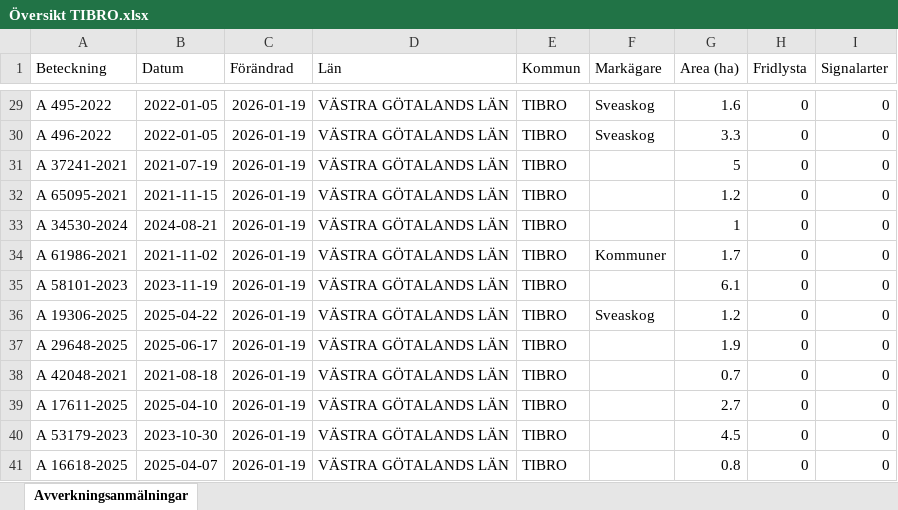
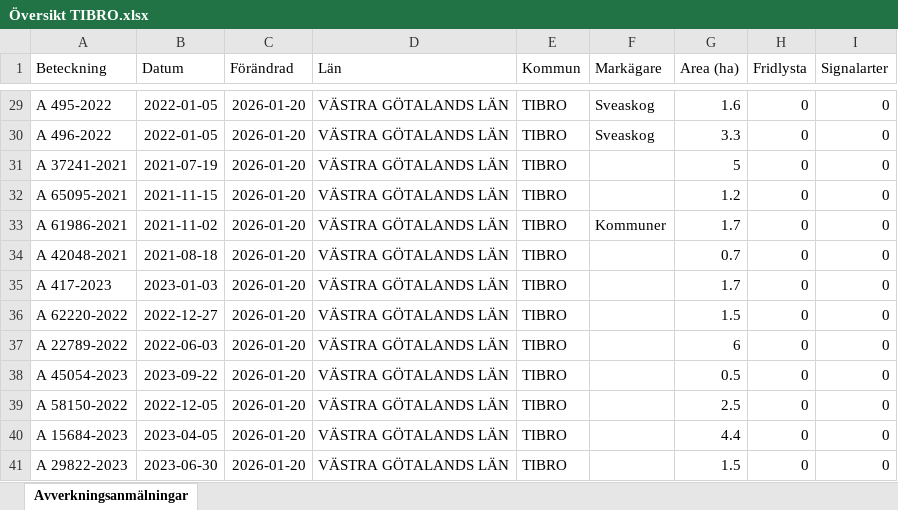
Before and after one commit to klasma/Logging_1472, an Excel workbook: Översikt TIBRO.xlsx, sheet Avverkningsanmälningar, drawn as a sheet; only a part is shown, gaps mark what is left out; values as stored, in another font and other column widths than the file's, no borders; the diff covers the shown part only; the diff names each change by its address in the sheet, - before the commit and + after, or states it on an @@ line.

```diff
--- a/Översikt TIBRO.xlsx (sheet Avverkningsanmälningar)
+++ b/Översikt TIBRO.xlsx (sheet Avverkningsanmälningar)
-C29:C41 (Förändrad): 2026-01-19
+C29:C41 (Förändrad): 2026-01-20
-A33 (Beteckning): A 34530-2024
+A33 (Beteckning): A 61986-2021
-B33 (Datum): 2024-08-21
+B33 (Datum): 2021-11-02
-F33 (Markägare): (empty)
+F33 (Markägare): Kommuner
-G33 (Area (ha)): 1
+G33 (Area (ha)): 1.7
-A34 (Beteckning): A 61986-2021
+A34 (Beteckning): A 42048-2021
-B34 (Datum): 2021-11-02
+B34 (Datum): 2021-08-18
-F34 (Markägare): Kommuner
+F34 (Markägare): (empty)
-G34 (Area (ha)): 1.7
+G34 (Area (ha)): 0.7
-A35 (Beteckning): A 58101-2023
+A35 (Beteckning): A 417-2023
-B35 (Datum): 2023-11-19
+B35 (Datum): 2023-01-03
-G35 (Area (ha)): 6.1
+G35 (Area (ha)): 1.7
-A36 (Beteckning): A 19306-2025
+A36 (Beteckning): A 62220-2022
-B36 (Datum): 2025-04-22
+B36 (Datum): 2022-12-27
-F36 (Markägare): Sveaskog
+F36 (Markägare): (empty)
-G36 (Area (ha)): 1.2
+G36 (Area (ha)): 1.5
-A37 (Beteckning): A 29648-2025
+A37 (Beteckning): A 22789-2022
-B37 (Datum): 2025-06-17
+B37 (Datum): 2022-06-03
-G37 (Area (ha)): 1.9
+G37 (Area (ha)): 6
-A38 (Beteckning): A 42048-2021
+A38 (Beteckning): A 45054-2023
-B38 (Datum): 2021-08-18
+B38 (Datum): 2023-09-22
-G38 (Area (ha)): 0.7
+G38 (Area (ha)): 0.5
-A39 (Beteckning): A 17611-2025
+A39 (Beteckning): A 58150-2022
-B39 (Datum): 2025-04-10
+B39 (Datum): 2022-12-05
-G39 (Area (ha)): 2.7
+G39 (Area (ha)): 2.5
-A40 (Beteckning): A 53179-2023
+A40 (Beteckning): A 15684-2023
-B40 (Datum): 2023-10-30
+B40 (Datum): 2023-04-05
-G40 (Area (ha)): 4.5
+G40 (Area (ha)): 4.4
-A41 (Beteckning): A 16618-2025
+A41 (Beteckning): A 29822-2023
-B41 (Datum): 2025-04-07
+B41 (Datum): 2023-06-30
-G41 (Area (ha)): 0.8
+G41 (Area (ha)): 1.5
```
Also changed, not shown: 517 edited cells elsewhere in this sheet, artfynd/A 2764-2023 artfynd.xlsx, artfynd/A 29724-2022 artfynd.xlsx, 17 other files.
